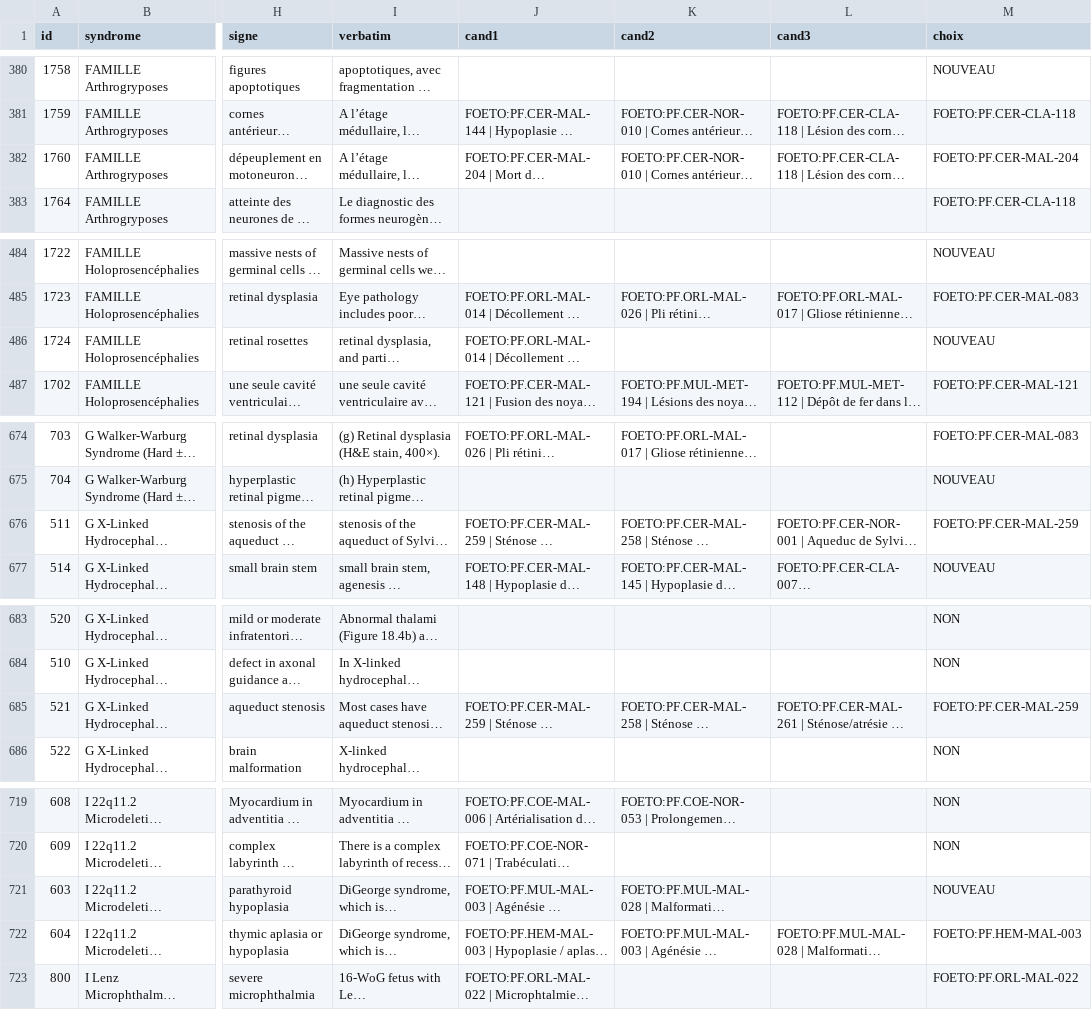
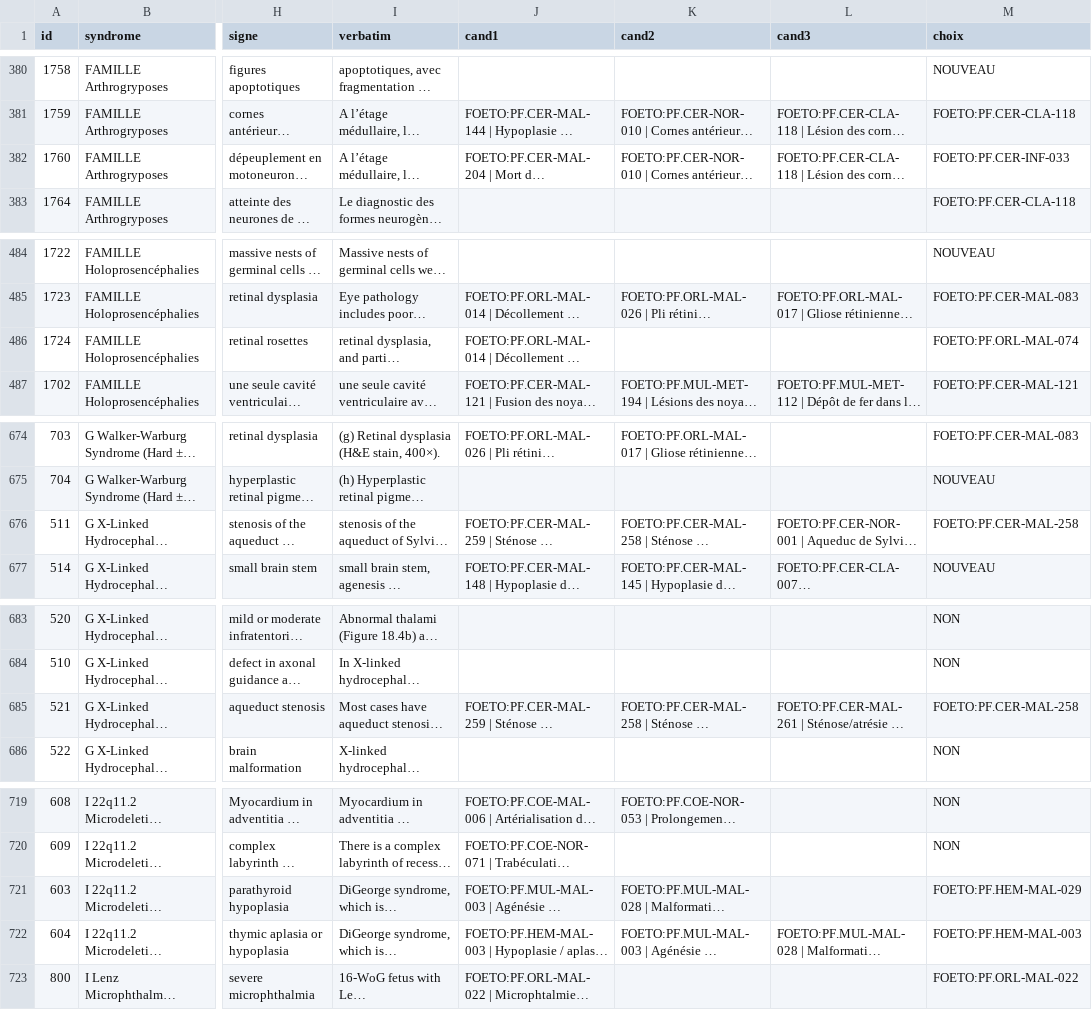
Before and after one commit to RemiMathevet/foeto_base, a TSV file: arbitrage_micro_foeto.tsv, drawn as a sheet; only a part is shown, gaps mark what is left out; long unchanged cells end in …; the diff covers the shown part only; the diff names each change by its address in the sheet, - before the commit and + after, or states it on an @@ line.

```diff
--- a/arbitrage_micro_foeto.tsv
+++ b/arbitrage_micro_foeto.tsv
-M382 (choix): FOETO:PF.CER-MAL-204
+M382 (choix): FOETO:PF.CER-INF-033
-M486 (choix): NOUVEAU
+M486 (choix): FOETO:PF.ORL-MAL-074
-M676 (choix): FOETO:PF.CER-MAL-259
+M676 (choix): FOETO:PF.CER-MAL-258
-M685 (choix): FOETO:PF.CER-MAL-259
+M685 (choix): FOETO:PF.CER-MAL-258
-M721 (choix): NOUVEAU
+M721 (choix): FOETO:PF.HEM-MAL-029
```
Also changed, not shown: 21 edited cells elsewhere in this file, 3 other files.
